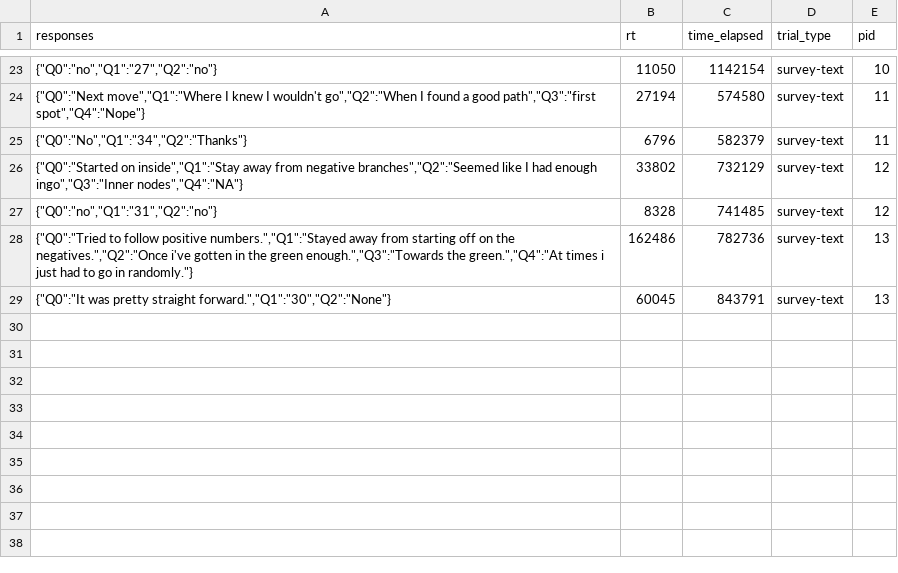
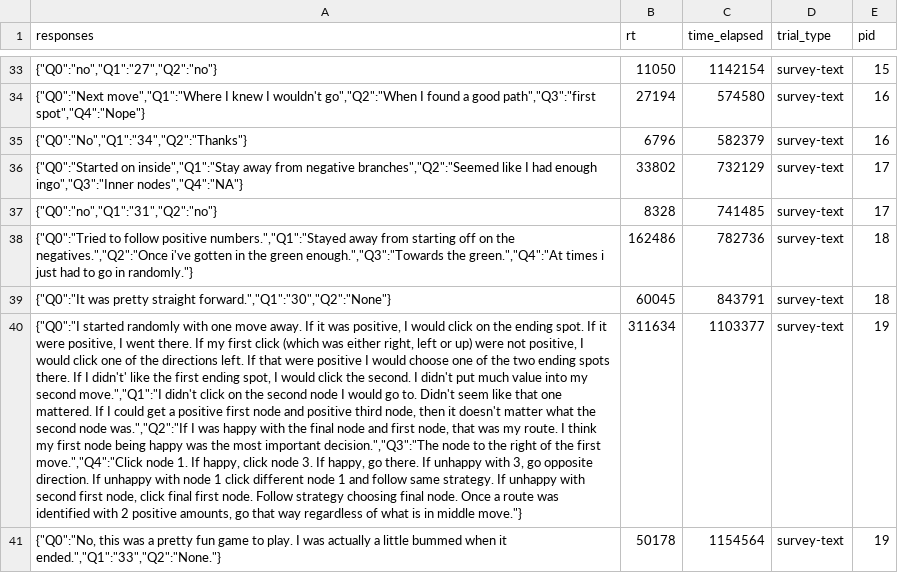
Before and after one commit to fredcallaway/planning, a CSV file: experiment/data/human/c0.7/survey-text.csv, drawn as a sheet; only a part is shown, gaps mark what is left out; addresses are those after the commit; the diff covers the shown part only; the diff names each change by its address in the sheet, - before the commit and + after, or states it on an @@ line.

```diff
--- a/experiment/data/human/c0.7/survey-text.csv
+++ b/experiment/data/human/c0.7/survey-text.csv
-E33 (pid): 10
+E33 (pid): 15
-E34:E35 (pid): 11
+E34:E35 (pid): 16
-E36:E37 (pid): 12
+E36:E37 (pid): 17
-E38:E39 (pid): 13
+E38:E39 (pid): 18
+row 40: {"Q0":"I started randomly with one move away. If it was positive, I would click on the ending spot. If it were positive, I went there. If my first click (which was either right, left or up) were not positive, I would click one of the directions left. If that were positive I would choose one of the two ending spots there. If I didn't' like the first ending spot, I would click the second. I didn't put much value into my second move.","Q1":"I didn't click on the second node I would go to. Didn't seem like that one mattered. If I could get a positive first node and positive third node, then it doesn't matter what the second node was.","Q2":"If I was happy with the final node and first node, that was my route. I think my first node being happy was the most important decision.","Q3":"The node to the right of the first move.","Q4":"Click node 1. If happy, click node 3. If happy, go there. If unhappy with 3, go opposite direction. If unhappy with node 1 click different node 1 and follow same strategy. If unhappy with second first node, click final first node. Follow strategy choosing final node. Once a route was identified with 2 positive amounts, go that way regardless of what is in middle move."} | 311634 | 1103377 | survey-text | 19
+row 41: {"Q0":"No, this was a pretty fun game to play. I was actually a little bummed when it ended.","Q1":"33","Q2":"None."} | 50178 | 1154564 | survey-text | 19
```
Also changed, not shown: 10 added rows and 17 edited cells elsewhere in this file, experiment/data/human/c0.6/button-response.csv, experiment/data/human/c0.6/survey-multi-choice.csv, 9 other files.
